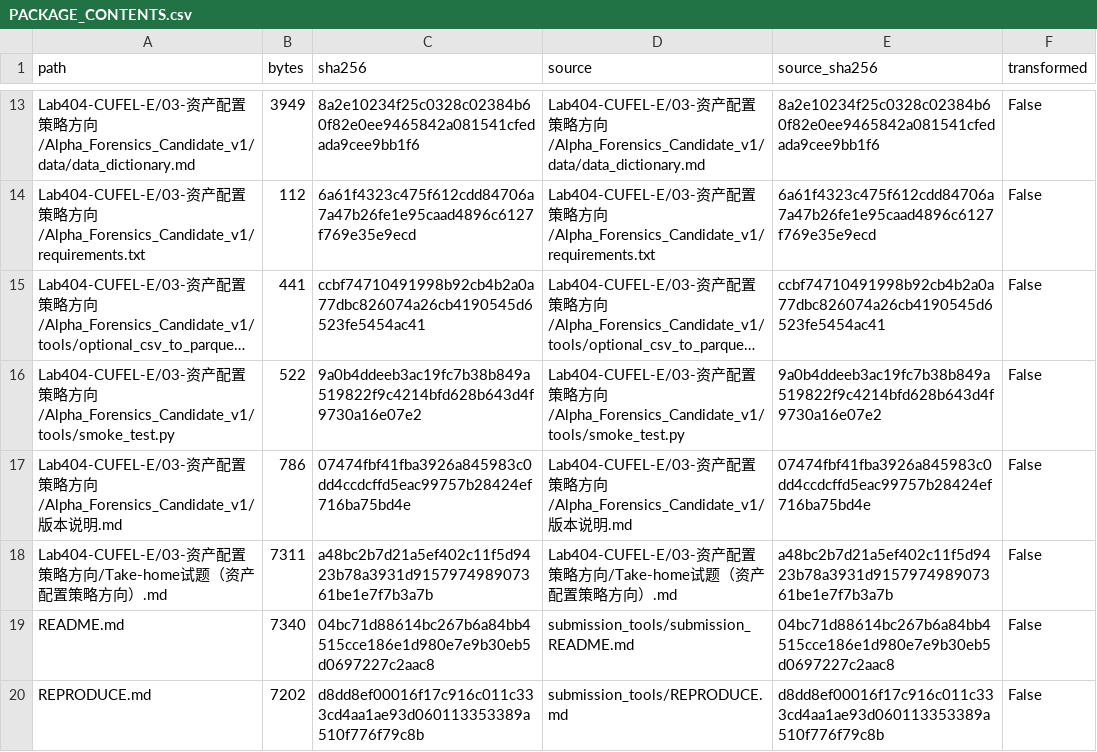
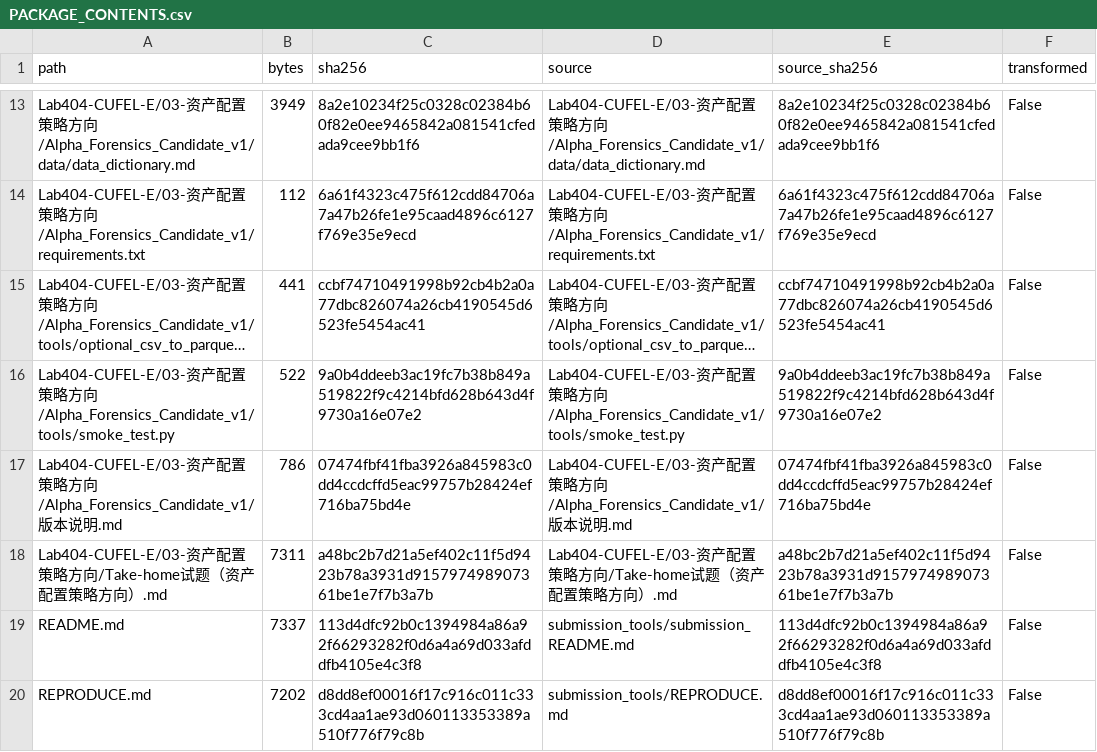
Before and after one commit to stellanhou/alpha-forensics-takehome, a CSV file: PACKAGE_CONTENTS.csv, drawn as a sheet; only a part is shown, gaps mark what is left out; long unchanged cells end in …; the diff covers the shown part only.

```diff
--- a/PACKAGE_CONTENTS.csv
+++ b/PACKAGE_CONTENTS.csv
@@ -18,3 +18,3 @@ Lab404-CUFEL-E/03-资产配置策略方向/Alpha_Forensics_Candidate_v1/版本
 Lab404-CUFEL-E/03-资产配置策略方向/Take-home试题（资产配置策略方向）.md,7311,a48bc2b7d21a5ef402c11f5d9423b78a3931d915797498907361be1e7f7b3a7b,Lab404-CUFEL-E/03-资产配置策略方向/Take-home试题（资产配置策略方向）.md,a48bc2b7d21a5ef402c11f5d9423b78a3931d915797498907361be1e7f7b3a7b,False
-README.md,7340,04bc71d88614bc267b6a84bb4515cce186e1d980e7e9b30eb5d0697227c2aac8,submission_tools/submission_README.md,04bc71d88614bc267b6a84bb4515cce186e1d980e7e9b30eb5d0697227c2aac8,False
+README.md,7337,113d4dfc92b0c1394984a86a92f66293282f0d6a4a69d033afddfb4105e4c3f8,submission_tools/submission_README.md,113d4dfc92b0c1394984a86a92f66293282f0d6a4a69d033afddfb4105e4c3f8,False
 REPRODUCE.md,7202,d8dd8ef00016f17c916c011c333cd4aa1ae93d060113353389a510f776f79c8b,submission_tools/REPRODUCE.md,d8dd8ef00016f17c916c011c333cd4aa1ae93d060113353389a510f776f79c8b,False
```
Also changed, not shown: 15 edited cells elsewhere in this file, 7 other files.
